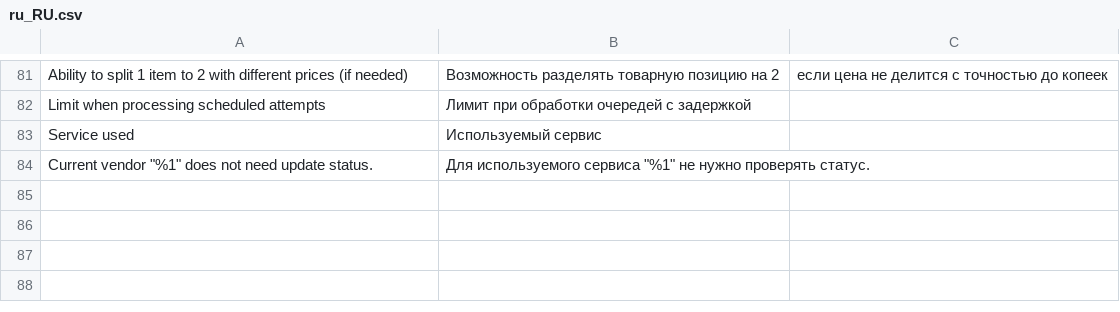
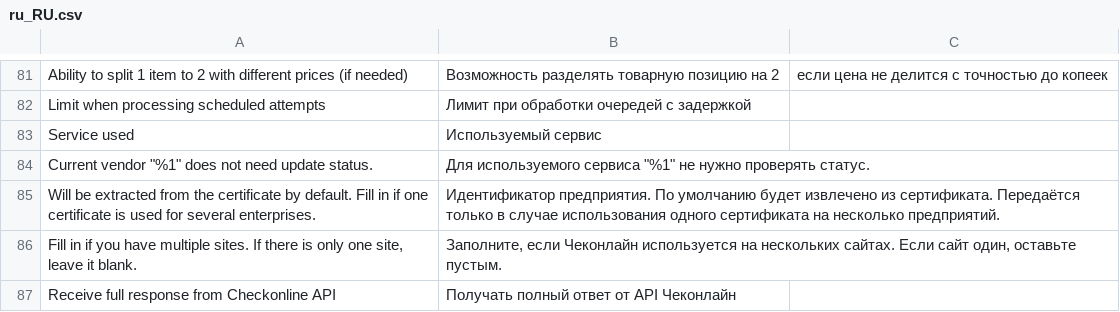
Before and after one commit to mygento/kkm, a CSV file: i18n/ru_RU.csv, drawn as a sheet; only a part is shown, gaps mark what is left out; the diff names each change by its address in the sheet, - before the commit and + after, or states it on an @@ line.

```diff
--- a/i18n/ru_RU.csv
+++ b/i18n/ru_RU.csv
+row 85: Will be extracted from the certificate by default. Fill in if one certificate is used for several enterprises. | Идентификатор предприятия. По умолчанию будет извлечено из сертификата. Передаётся только в случае использования одного сертификата на несколько предприятий.
+row 86: Fill in if you have multiple sites. If there is only one site, leave it blank. | Заполните, если Чеконлайн используется на нескольких сайтах. Если сайт один, оставьте пустым.
+row 87: Receive full response from Checkonline API | Получать полный ответ от API Чеконлайн
```
Also changed, not shown: 1 other file.
